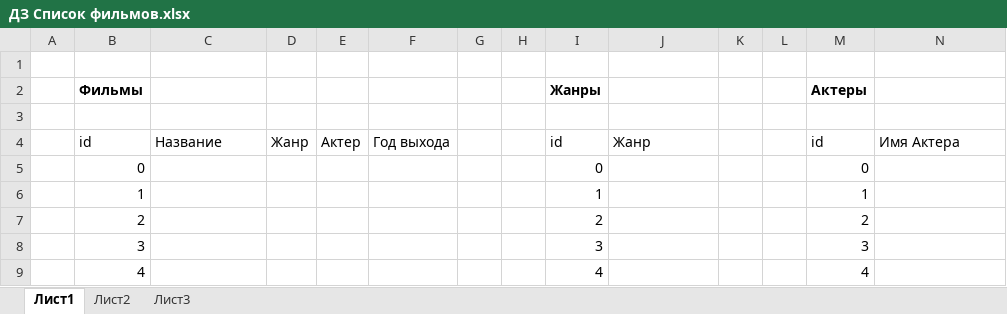
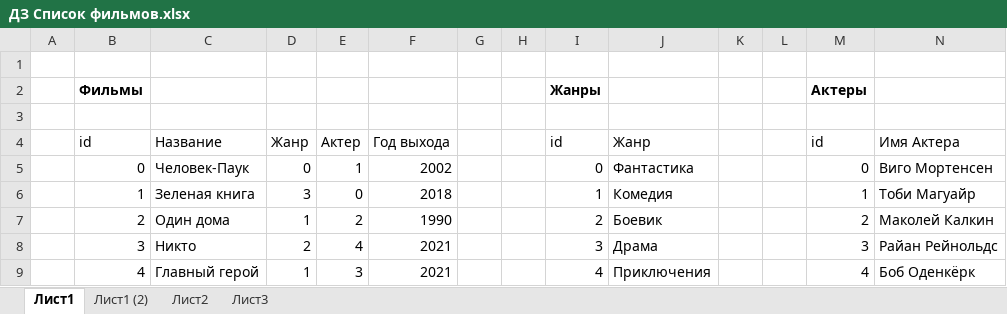
Before and after one commit to Aleksandr023/DataBaseStudy, an Excel workbook: Семинар 1/ДЗ Список фильмов.xlsx, sheet Лист1, drawn as a sheet; only a part is shown; values as stored, in another font and other column widths than the file's, no borders; the diff covers the shown part only; the diff names each change by its address in the sheet, - before the commit and + after, or states it on an @@ line.

```diff
--- a/Семинар 1/ДЗ Список фильмов.xlsx (sheet Лист1)
+++ b/Семинар 1/ДЗ Список фильмов.xlsx (sheet Лист1)
+sheet tab: Лист1 (2)
-C5: (empty)
+C5: Человек-Паук
-D5: (empty)
+D5: 0
-E5: (empty)
+E5: 1
-F5: (empty)
+F5: 2002
-J5: (empty)
+J5: Фантастика
-N5: (empty)
+N5: Виго Мортенсен
-C6: (empty)
+C6: Зеленая книга
-D6: (empty)
+D6: 3
-E6: (empty)
+E6: 0
-F6: (empty)
+F6: 2018
-J6: (empty)
+J6: Комедия
-N6: (empty)
+N6: Тоби Магуайр
-C7: (empty)
+C7: Один дома
-D7: (empty)
+D7: 1
-E7: (empty)
+E7: 2
-F7: (empty)
+F7: 1990
-J7: (empty)
+J7: Боевик
-N7: (empty)
+N7: Маколей Калкин
-C8: (empty)
+C8: Никто
-D8: (empty)
+D8: 2
-E8: (empty)
+E8: 4
-F8:F9: (empty)
+F8:F9: 2021
-J8: (empty)
+J8: Драма
-N8: (empty)
+N8: Райан Рейнольдс
-C9: (empty)
+C9: Главный герой
-D9: (empty)
+D9: 1
-E9: (empty)
+E9: 3
-J9: (empty)
+J9: Приключения
-N9: (empty)
+N9: Боб Оденкёрк
```
Also changed, not shown: 26 edited cells elsewhere in this sheet, 2 other files.
